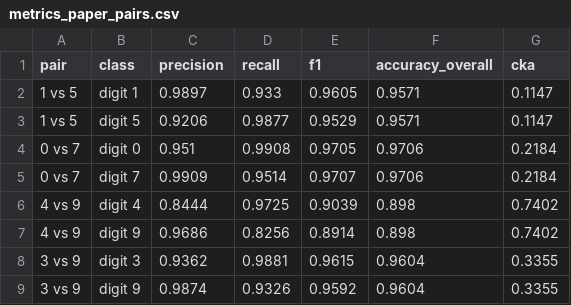
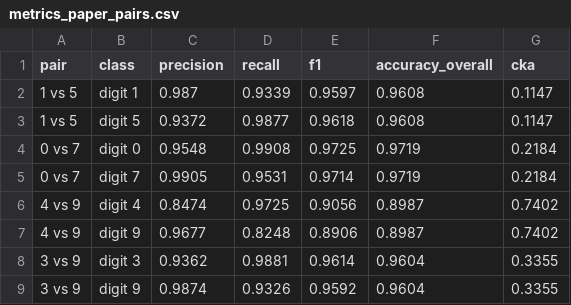
Before and after one commit to eduardamarks1/gsvd-alignment-angle, a CSV file: metrics_paper_pairs.csv, drawn as a sheet.

```diff
--- a/metrics_paper_pairs.csv
+++ b/metrics_paper_pairs.csv
@@ -1,9 +1,9 @@
 pair,class,precision,recall,f1,accuracy_overall,cka
-1 vs 5,digit 1,0.9897,0.933,0.9605,0.9571,0.1147
-1 vs 5,digit 5,0.9206,0.9877,0.9529,0.9571,0.1147
-0 vs 7,digit 0,0.951,0.9908,0.9705,0.9706,0.2184
-0 vs 7,digit 7,0.9909,0.9514,0.9707,0.9706,0.2184
-4 vs 9,digit 4,0.8444,0.9725,0.9039,0.898,0.7402
-4 vs 9,digit 9,0.9686,0.8256,0.8914,0.898,0.7402
-3 vs 9,digit 3,0.9362,0.9881,0.9615,0.9604,0.3355
+1 vs 5,digit 1,0.987,0.9339,0.9597,0.9608,0.1147
+1 vs 5,digit 5,0.9372,0.9877,0.9618,0.9608,0.1147
+0 vs 7,digit 0,0.9548,0.9908,0.9725,0.9719,0.2184
+0 vs 7,digit 7,0.9905,0.9531,0.9714,0.9719,0.2184
+4 vs 9,digit 4,0.8474,0.9725,0.9056,0.8987,0.7402
+4 vs 9,digit 9,0.9677,0.8248,0.8906,0.8987,0.7402
+3 vs 9,digit 3,0.9362,0.9881,0.9614,0.9604,0.3355
 3 vs 9,digit 9,0.9874,0.9326,0.9592,0.9604,0.3355
```
Also changed, not shown: 14 other files.
